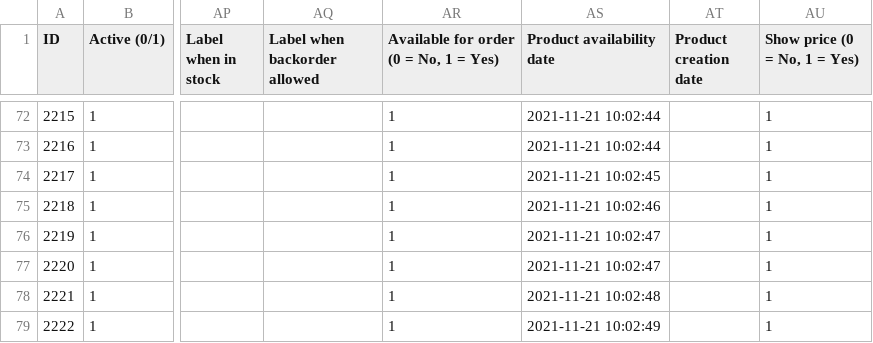
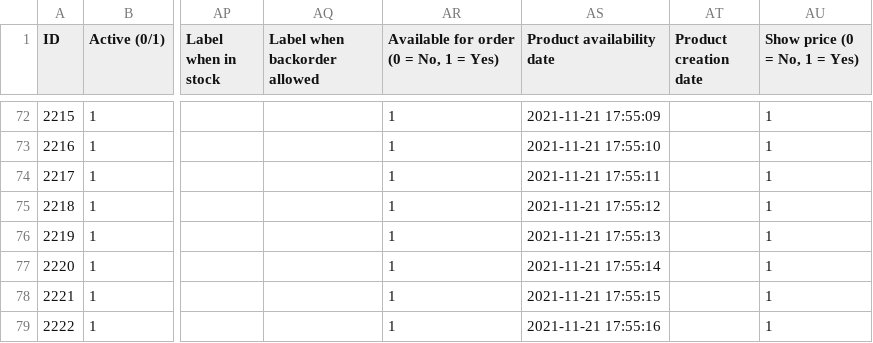
Before and after one commit to Demiu/EB_Assignment, a CSV file: scripts/scraper/data/products/2.csv, drawn as a sheet; only a part is shown, gaps mark what is left out; the diff covers the shown part only; the diff names each change by its address in the sheet, - before the commit and + after, or states it on an @@ line.

```diff
--- a/scripts/scraper/data/products/2.csv
+++ b/scripts/scraper/data/products/2.csv
-AS72 (Product availability date): 2021-11-21 10:02:44
+AS72 (Product availability date): 2021-11-21 17:55:09
-AS73 (Product availability date): 2021-11-21 10:02:44
+AS73 (Product availability date): 2021-11-21 17:55:10
-AS74 (Product availability date): 2021-11-21 10:02:45
+AS74 (Product availability date): 2021-11-21 17:55:11
-AS75 (Product availability date): 2021-11-21 10:02:46
+AS75 (Product availability date): 2021-11-21 17:55:12
-AS76 (Product availability date): 2021-11-21 10:02:47
+AS76 (Product availability date): 2021-11-21 17:55:13
-AS77 (Product availability date): 2021-11-21 10:02:47
+AS77 (Product availability date): 2021-11-21 17:55:14
-AS78 (Product availability date): 2021-11-21 10:02:48
+AS78 (Product availability date): 2021-11-21 17:55:15
-AS79 (Product availability date): 2021-11-21 10:02:49
+AS79 (Product availability date): 2021-11-21 17:55:16
```
Also changed, not shown: 112 edited cells elsewhere in this file, scripts/scraper/data/categories.csv, 4 other files.
